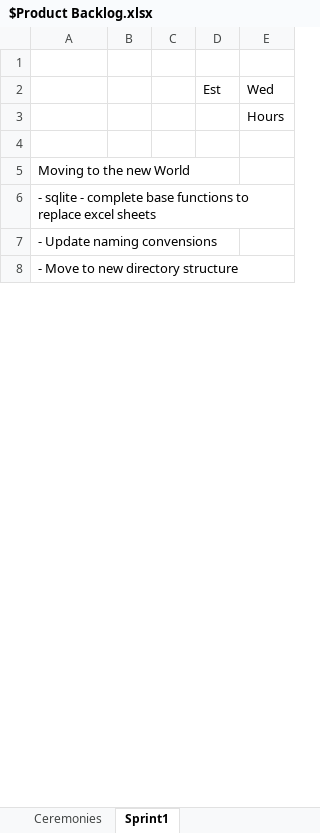
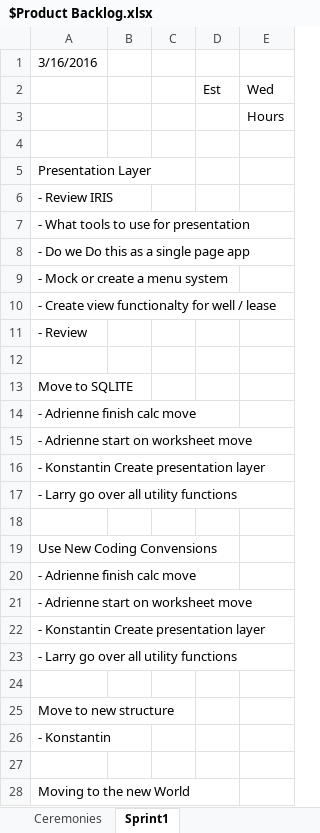
Before and after one commit to lshumlich/python-playground, an Excel workbook: excel-app/$Product Backlog.xlsx, sheet Sprint1, drawn as a sheet; only a part is shown; the shorter side is filled out with more unchanged rows; values as stored, in another font and other column widths than the file's, no borders; the diff covers the shown part only; the diff names each change by its address in the sheet, - before the commit and + after, or states it on an @@ line.

Commit message:
- Sprint Planning

```diff
--- a/excel-app/$Product Backlog.xlsx (sheet Sprint1)
+++ b/excel-app/$Product Backlog.xlsx (sheet Sprint1)
-A1: (empty)
+A1: 3/16/2016
+row 4: (empty)
+row 5: Presentation Layer
+row 6: - Review IRIS
+row 7: - What tools to use for presentation
+row 8: - Do we Do this as a single page app
+row 9: - Mock or create a menu system
+row 10: - Create view functionalty for well / lease
+row 11: - Review
+row 12: (empty)
+row 13: Move to SQLITE
+row 14: - Adrienne finish calc move
+row 15: - Adrienne start on worksheet move
+row 16: - Konstantin Create presentation layer
+row 17: - Larry go over all utility functions
+row 18: (empty)
+row 19: Use New Coding Convensions
+row 20: - Adrienne finish calc move
+row 21: - Adrienne start on worksheet move
+row 22: - Konstantin Create presentation layer
+row 23: - Larry go over all utility functions
+row 24: (empty)
+row 25: Move to new structure
+row 26: - Konstantin
```
Also changed, not shown: 2 edited cells elsewhere in this sheet.
